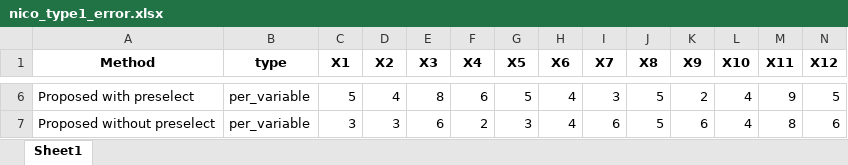
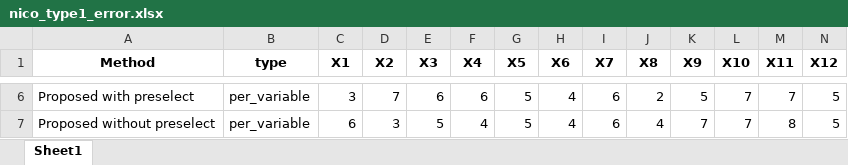
Before and after one commit to mueller-staburo/shadowVIMP-Publication, an Excel workbook: nico_type1_error.xlsx, sheet Sheet1, drawn as a sheet; only a part is shown, gaps mark what is left out; values as stored, in another font and other column widths than the file's, no borders; the diff covers the shown part only; the diff names each change by its address in the sheet, - before the commit and + after, or states it on an @@ line.

```diff
--- a/nico_type1_error.xlsx (sheet Sheet1)
+++ b/nico_type1_error.xlsx (sheet Sheet1)
-C6 (X1): 5
+C6 (X1): 3
-D6 (X2): 4
+D6 (X2): 7
-E6 (X3): 8
+E6 (X3): 6
-I6 (X7): 3
+I6 (X7): 6
-J6 (X8): 5
+J6 (X8): 2
-K6 (X9): 2
+K6 (X9): 5
-L6:L7 (X10): 4
+L6:L7 (X10): 7
-M6 (X11): 9
+M6 (X11): 7
-C7 (X1): 3
+C7 (X1): 6
-E7 (X3): 6
+E7 (X3): 5
-F7 (X4): 2
+F7 (X4): 4
-G7 (X5): 3
+G7 (X5): 5
-J7 (X8): 5
+J7 (X8): 4
-K7 (X9): 6
+K7 (X9): 7
-N7 (X12): 6
+N7 (X12): 5
```
Also changed, not shown: 1 added row, 1 removed row and 27 edited cells elsewhere in this sheet, perf_others.xlsx, perf_proposed_all.xlsx, 30 other files.
